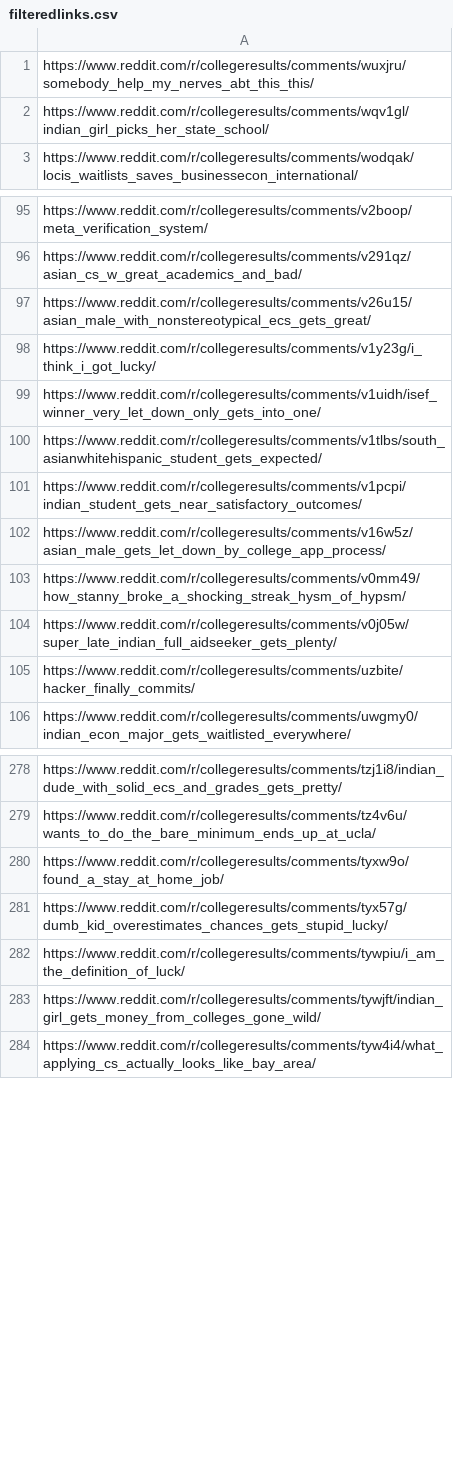
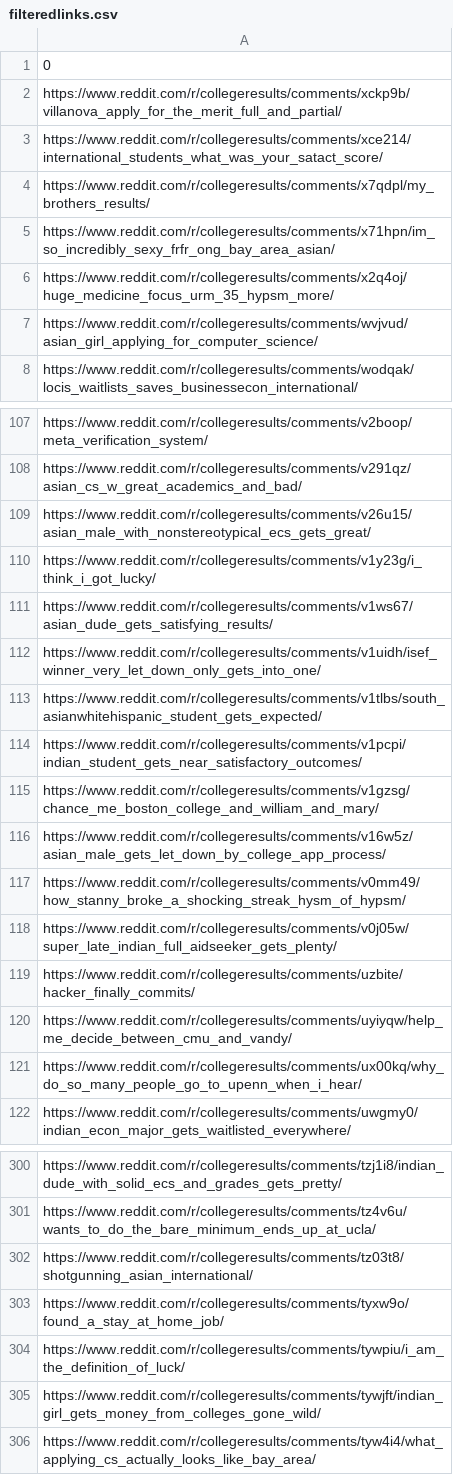
Before and after one commit to Dinhbaon/webscraping-reddit, a CSV file: back_end/csvfiles/filteredlinks.csv, drawn as a sheet; only a part is shown, gaps mark what is left out; the diff covers the shown part only.

```diff
--- a/back_end/csvfiles/filteredlinks.csv
+++ b/back_end/csvfiles/filteredlinks.csv
@@ -1,3 +1,8 @@
-https://www.reddit.com/r/collegeresults/comments/wuxjru/somebody_help_my_nerves_abt_this_this/
-https://www.reddit.com/r/collegeresults/comments/wqv1gl/indian_girl_picks_her_state_school/
+0
+https://www.reddit.com/r/collegeresults/comments/xckp9b/villanova_apply_for_the_merit_full_and_partial/
+https://www.reddit.com/r/collegeresults/comments/xce214/international_students_what_was_your_satact_score/
+https://www.reddit.com/r/collegeresults/comments/x7qdpl/my_brothers_results/
+https://www.reddit.com/r/collegeresults/comments/x71hpn/im_so_incredibly_sexy_frfr_ong_bay_area_asian/
+https://www.reddit.com/r/collegeresults/comments/x2q4oj/huge_medicine_focus_urm_35_hypsm_more/
+https://www.reddit.com/r/collegeresults/comments/wvjvud/asian_girl_applying_for_computer_science/
 https://www.reddit.com/r/collegeresults/comments/wodqak/locis_waitlists_saves_businessecon_international/
@@ -98,2 +110,3 @@ https://www.reddit.com/r/collegeresults/comments/v26u15/asian_male_with_nonstere
 https://www.reddit.com/r/collegeresults/comments/v1y23g/i_think_i_got_lucky/
+https://www.reddit.com/r/collegeresults/comments/v1ws67/asian_dude_gets_satisfying_results/
 https://www.reddit.com/r/collegeresults/comments/v1uidh/isef_winner_very_let_down_only_gets_into_one/
@@ -101,2 +114,3 @@ https://www.reddit.com/r/collegeresults/comments/v1tlbs/south_asianwhitehispanic
 https://www.reddit.com/r/collegeresults/comments/v1pcpi/indian_student_gets_near_satisfactory_outcomes/
+https://www.reddit.com/r/collegeresults/comments/v1gzsg/chance_me_boston_college_and_william_and_mary/
 https://www.reddit.com/r/collegeresults/comments/v16w5z/asian_male_gets_let_down_by_college_app_process/
@@ -105,2 +119,4 @@ https://www.reddit.com/r/collegeresults/comments/v0j05w/super_late_indian_full_a
 https://www.reddit.com/r/collegeresults/comments/uzbite/hacker_finally_commits/
+https://www.reddit.com/r/collegeresults/comments/uyiyqw/help_me_decide_between_cmu_and_vandy/
+https://www.reddit.com/r/collegeresults/comments/ux00kq/why_do_so_many_people_go_to_upenn_when_i_hear/
 https://www.reddit.com/r/collegeresults/comments/uwgmy0/indian_econ_major_gets_waitlisted_everywhere/
@@ -279,4 +301,4 @@ https://www.reddit.com/r/collegeresults/comments/tzj1i8/indian_dude_with_solid_e
 https://www.reddit.com/r/collegeresults/comments/tz4v6u/wants_to_do_the_bare_minimum_ends_up_at_ucla/
+https://www.reddit.com/r/collegeresults/comments/tz03t8/shotgunning_asian_international/
 https://www.reddit.com/r/collegeresults/comments/tyxw9o/found_a_stay_at_home_job/
-https://www.reddit.com/r/collegeresults/comments/tyx57g/dumb_kid_overestimates_chances_gets_stupid_lucky/
 https://www.reddit.com/r/collegeresults/comments/tywpiu/i_am_the_definition_of_luck/
```
Also changed, not shown: 31 added rows, 10 removed rows and 1 edited cell elsewhere in this file, 9 other files.
